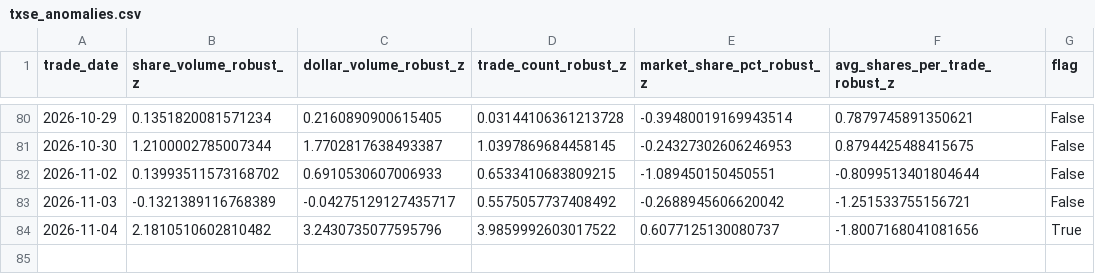
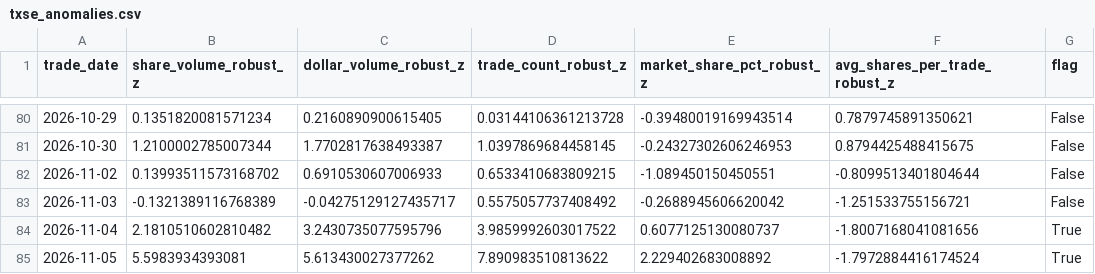
Before and after one commit to MarcusRWDTCU/TXSE-Volume-Scraper, a CSV file: data/txse_anomalies.csv, drawn as a sheet; only a part is shown, gaps mark what is left out; the diff names each change by its address in the sheet, - before the commit and + after, or states it on an @@ line.

```diff
--- a/data/txse_anomalies.csv
+++ b/data/txse_anomalies.csv
+row 85: 2026-11-05 | 5.5983934393081 | 5.613430027377262 | 7.890983510813622 | 2.229402683008892 | -1.7972884416174524 | True
```
Also changed, not shown: data/raw/market_history_2026.csv, data/txse_daily.csv, 18 other files.
